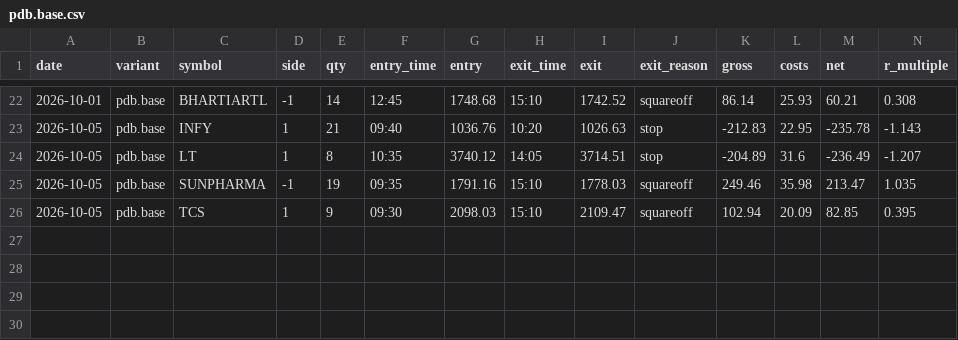
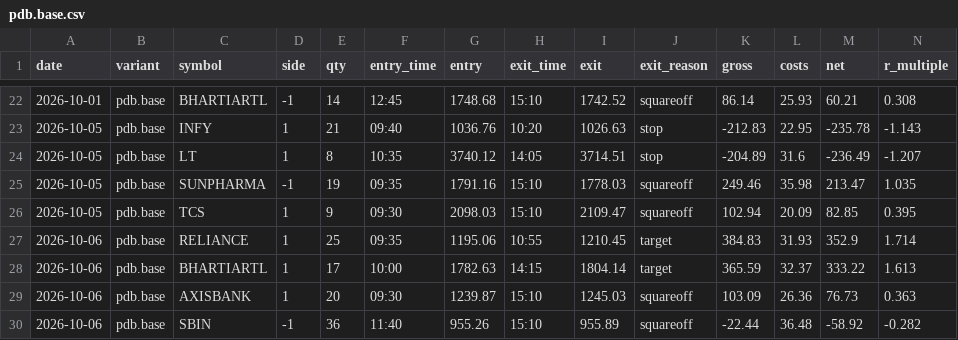
Before and after one commit to ashwani3011/trade, a CSV file: state/trades/pdb.base.csv, drawn as a sheet; only a part is shown, gaps mark what is left out; rows hold the shown columns only; the diff names each change by its address in the sheet, - before the commit and + after, or states it on an @@ line.

```diff
--- a/state/trades/pdb.base.csv
+++ b/state/trades/pdb.base.csv
+row 27: 2026-10-06 | pdb.base | RELIANCE | 1 | 25 | 09:35 | 1195.06 | 10:55 | 1210.45 | target | 384.83 | 31.93 | 352.9 | 1.714
+row 28: 2026-10-06 | pdb.base | BHARTIARTL | 1 | 17 | 10:00 | 1782.63 | 14:15 | 1804.14 | target | 365.59 | 32.37 | 333.22 | 1.613
+row 29: 2026-10-06 | pdb.base | AXISBANK | 1 | 20 | 09:30 | 1239.87 | 15:10 | 1245.03 | squareoff | 103.09 | 26.36 | 76.73 | 0.363
+row 30: 2026-10-06 | pdb.base | SBIN | -1 | 36 | 11:40 | 955.26 | 15:10 | 955.89 | squareoff | -22.44 | 36.48 | -58.92 | -0.282
```
Also changed, not shown: state/trades/orb.base.csv, state/trades/orb.v1.csv, 21 other files.
